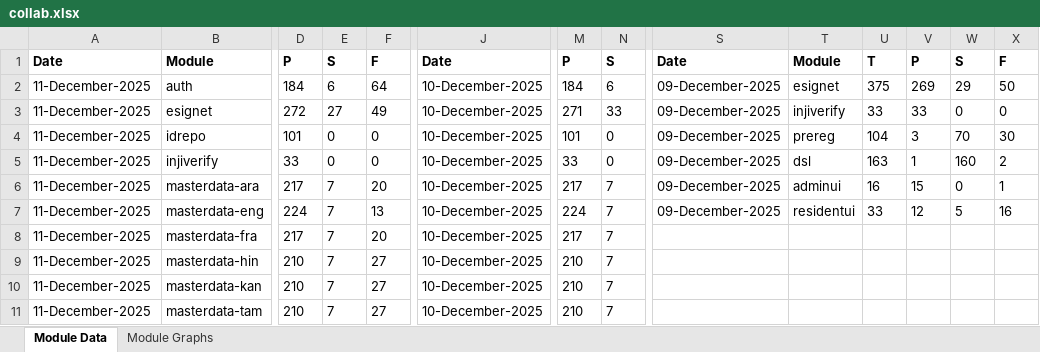
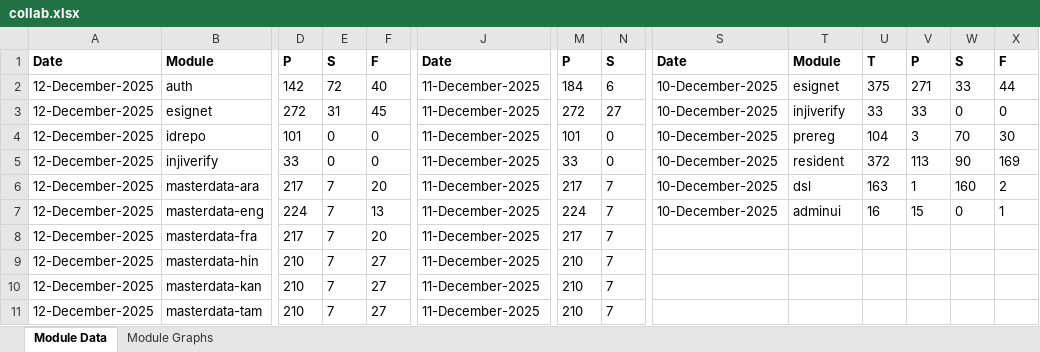
Before and after one commit to mosip/test-management, an Excel workbook: minio-report-tracker/xlxs/collab.xlsx, sheet Module Data, drawn as a sheet; only a part is shown, gaps mark what is left out; values as stored, in another font and other column widths than the file's, no borders; the diff covers the shown part only; the diff names each change by its address in the sheet, - before the commit and + after, or states it on an @@ line.

```diff
--- a/minio-report-tracker/xlxs/collab.xlsx (sheet Module Data)
+++ b/minio-report-tracker/xlxs/collab.xlsx (sheet Module Data)
-A2:A11: 11-December-2025
+A2:A11: 12-December-2025
-D2: 184
+D2: 142
-E2: 6
+E2: 72
-F2: 64
+F2: 40
-J2:J11: 10-December-2025
+J2:J11: 11-December-2025
-S2:S7: 09-December-2025
+S2:S7: 10-December-2025
-V2: 269
+V2: 271
-W2: 29
+W2: 33
-X2: 50
+X2: 44
-E3: 27
+E3: 31
-F3: 49
+F3: 45
-M3: 271
+M3: 272
-N3: 33
+N3: 27
-T5: dsl
+T5: resident
-U5: 163
+U5: 372
-V5: 1
+V5: 113
-W5: 160
+W5: 90
-X5: 2
+X5: 169
-T6: adminui
+T6: dsl
-U6: 16
+U6: 163
-V6: 15
+V6: 1
-W6: 0
+W6: 160
-X6: 1
+X6: 2
-T7: residentui
+T7: adminui
-U7: 33
+U7: 16
-V7: 12
+V7: 15
-W7: 5
+W7: 0
-X7: 16
+X7: 1
```
Also changed, not shown: 1 added row and 24 edited cells elsewhere in this sheet, charts or pictures, minio-report-tracker/xlxs/cellbox21.xlsx, minio-report-tracker/xlxs/qa-base.xlsx, 8 other files.
